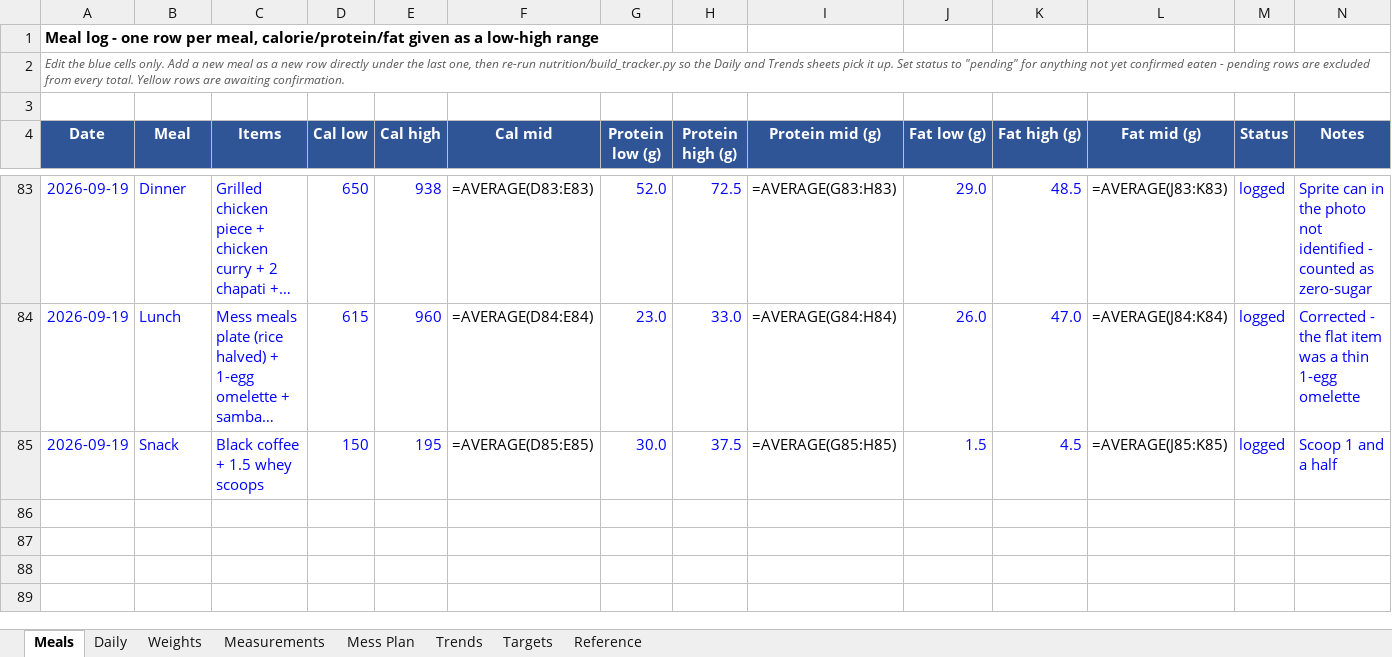
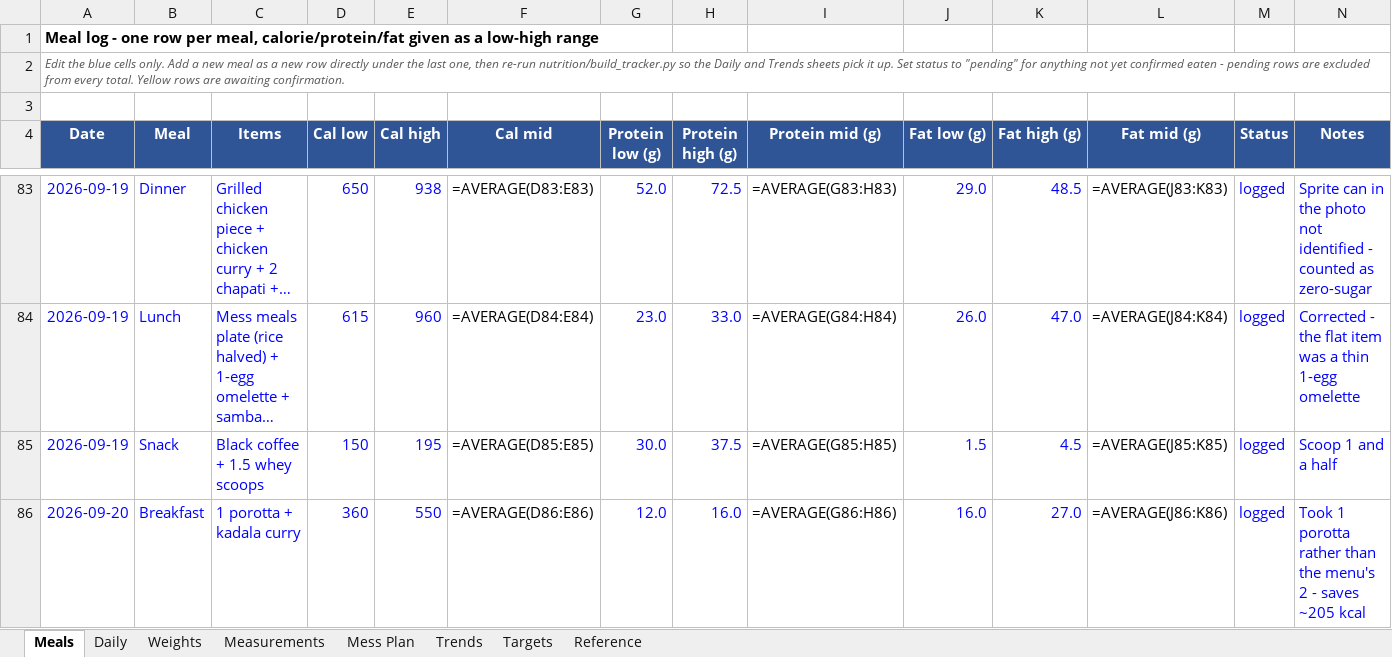
Before and after one commit to cakiran369/Kiranwebsite, an Excel workbook: nutrition/calorie_tracker.xlsx, sheet Meals, drawn as a sheet; only a part is shown, gaps mark what is left out; long unchanged cells end in …; values as stored, in another font and other column widths than the file's, no borders; formulas without a stored value are shown as written; the diff names each change by its address in the sheet, - before the commit and + after, or states it on an @@ line.

```diff
--- a/nutrition/calorie_tracker.xlsx (sheet Meals)
+++ b/nutrition/calorie_tracker.xlsx (sheet Meals)
+row 86: 2026-09-20 | Breakfast | 1 porotta + kadala curry | 360 | 550 | =AVERAGE(D86:E86) | 12.0 | 16.0 | =AVERAGE(G86:H86) | 16.0 | 27.0 | =AVERAGE(J86:K86) | logged | Took 1 porotta rather than the menu's 2 - saves ~205 kcal
```
Also changed, not shown: sheet Daily, sheet Trends, 2 other files.
